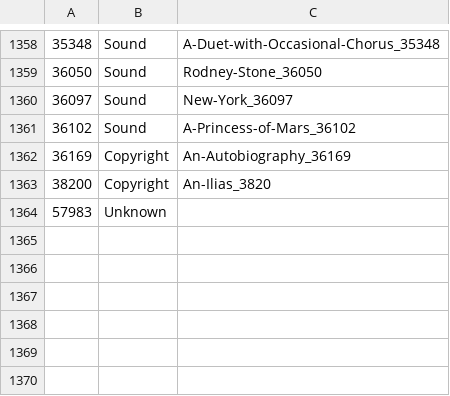
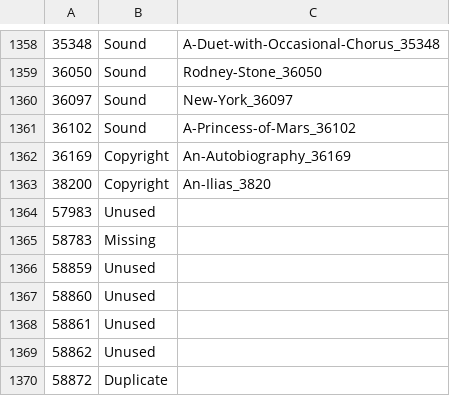
Before and after one commit to gitenberg-dev/gitberg, a TSV file: gitenberg/data/missing.tsv, drawn as a sheet; only a part is shown, gaps mark what is left out.

Commit message:
update repo lists

```diff
--- a/gitenberg/data/missing.tsv
+++ b/gitenberg/data/missing.tsv
@@ -1363,2 +1363,8 @@
 38200	Copyright	An-Ilias_3820
-57983	Unknown	
+57983	Unused	
+58783	Missing	
+58859	Unused	
+58860	Unused	
+58861	Unused	
+58862	Unused	
+58872	Duplicate	
```
Also changed, not shown: 1 other file.
